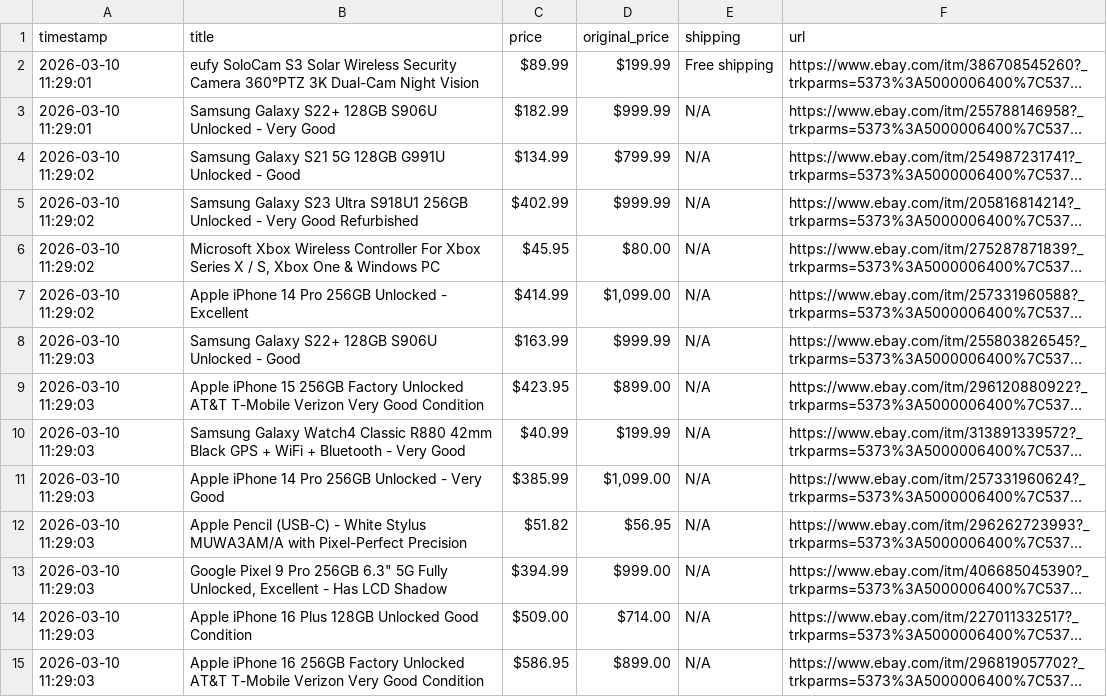
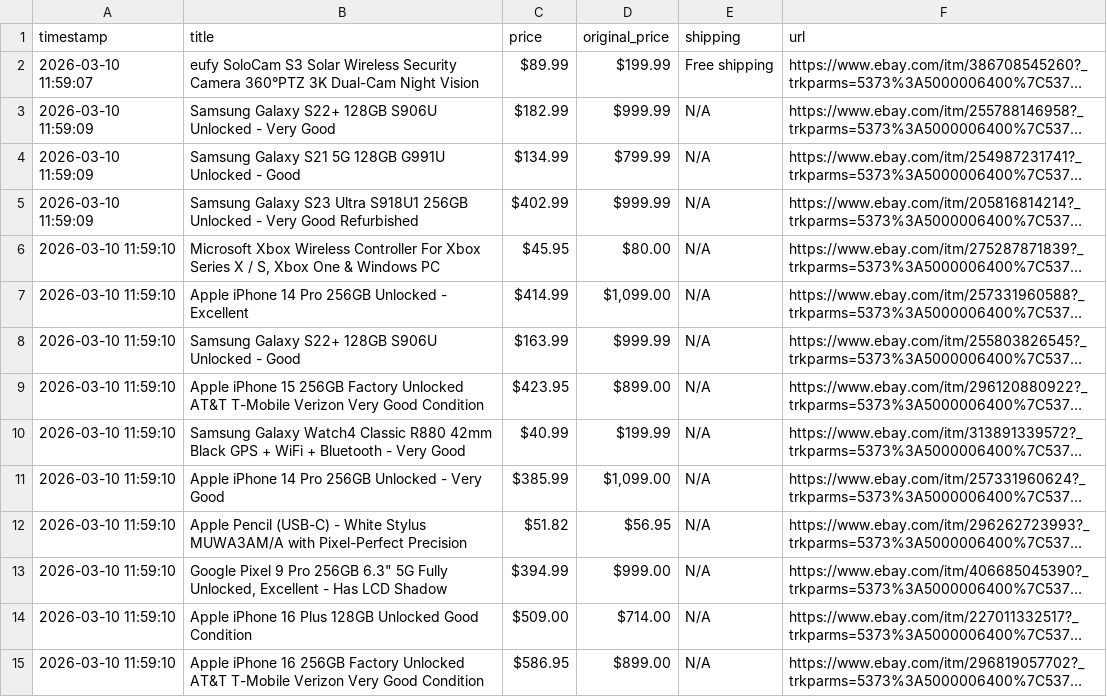
Before and after one commit to Ezzo2004/Assignment5-automation, a CSV file: ebay_tech_deals.csv, drawn as a sheet; only a part is shown; long unchanged cells end in …; the diff covers the shown part only; the diff names each change by its address in the sheet, - before the commit and + after, or states it on an @@ line.

```diff
--- a/ebay_tech_deals.csv
+++ b/ebay_tech_deals.csv
-A2 (timestamp): 2026-03-10 11:29:01
+A2 (timestamp): 2026-03-10 11:59:07
-A3 (timestamp): 2026-03-10 11:29:01
+A3 (timestamp): 2026-03-10 11:59:09
-A4:A5 (timestamp): 2026-03-10 11:29:02
+A4:A5 (timestamp): 2026-03-10 11:59:09
-A6:A7 (timestamp): 2026-03-10 11:29:02
+A6:A7 (timestamp): 2026-03-10 11:59:10
-A8:A15 (timestamp): 2026-03-10 11:29:03
+A8:A15 (timestamp): 2026-03-10 11:59:10
```
Also changed, not shown: 101 edited cells elsewhere in this file.
